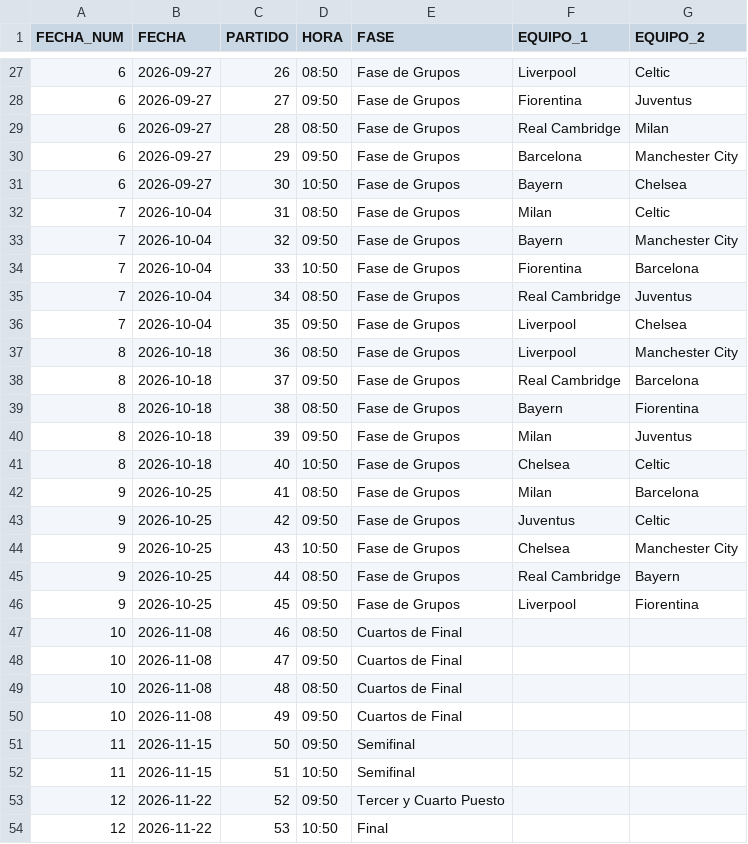
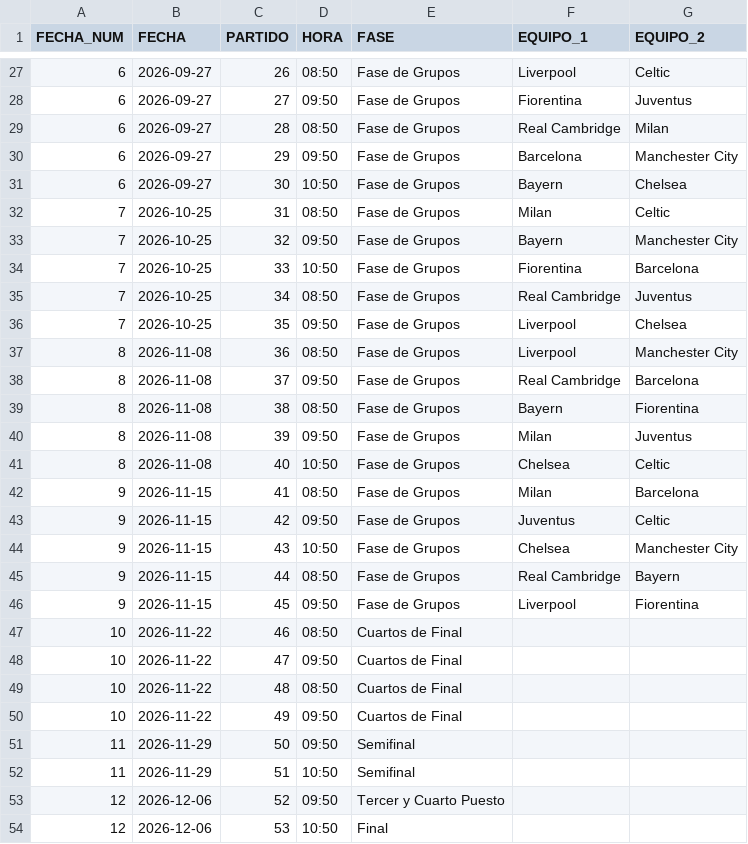
Before and after one commit to jsaraviadrago/verbose-system, a CSV file: CurrentTournament/fixture_schedule.csv, drawn as a sheet; only a part is shown, gaps mark what is left out.

Commit message:
Update fixture schedule for tournament matches

```diff
--- a/CurrentTournament/fixture_schedule.csv
+++ b/CurrentTournament/fixture_schedule.csv
@@ -31,24 +31,24 @@ FECHA_NUM,FECHA,PARTIDO,HORA,FASE,EQUIPO_1,EQUIPO_2
 6,2026-09-27,30,10:50,Fase de Grupos,Bayern,Chelsea
-7,2026-10-04,31,08:50,Fase de Grupos,Milan,Celtic
-7,2026-10-04,32,09:50,Fase de Grupos,Bayern,Manchester City
-7,2026-10-04,33,10:50,Fase de Grupos,Fiorentina,Barcelona
-7,2026-10-04,34,08:50,Fase de Grupos,Real Cambridge,Juventus
-7,2026-10-04,35,09:50,Fase de Grupos,Liverpool,Chelsea
-8,2026-10-18,36,08:50,Fase de Grupos,Liverpool,Manchester City
-8,2026-10-18,37,09:50,Fase de Grupos,Real Cambridge,Barcelona
-8,2026-10-18,38,08:50,Fase de Grupos,Bayern,Fiorentina
-8,2026-10-18,39,09:50,Fase de Grupos,Milan,Juventus
-8,2026-10-18,40,10:50,Fase de Grupos,Chelsea,Celtic
-9,2026-10-25,41,08:50,Fase de Grupos,Milan,Barcelona
-9,2026-10-25,42,09:50,Fase de Grupos,Juventus,Celtic
-9,2026-10-25,43,10:50,Fase de Grupos,Chelsea,Manchester City
-9,2026-10-25,44,08:50,Fase de Grupos,Real Cambridge,Bayern
-9,2026-10-25,45,09:50,Fase de Grupos,Liverpool,Fiorentina
-10,2026-11-08,46,08:50,Cuartos de Final,,
-10,2026-11-08,47,09:50,Cuartos de Final,,
-10,2026-11-08,48,08:50,Cuartos de Final,,
-10,2026-11-08,49,09:50,Cuartos de Final,,
-11,2026-11-15,50,09:50,Semifinal,,
-11,2026-11-15,51,10:50,Semifinal,,
-12,2026-11-22,52,09:50,Tercer y Cuarto Puesto,,
-12,2026-11-22,53,10:50,Final,,
+7,2026-10-25,31,08:50,Fase de Grupos,Milan,Celtic
+7,2026-10-25,32,09:50,Fase de Grupos,Bayern,Manchester City
+7,2026-10-25,33,10:50,Fase de Grupos,Fiorentina,Barcelona
+7,2026-10-25,34,08:50,Fase de Grupos,Real Cambridge,Juventus
+7,2026-10-25,35,09:50,Fase de Grupos,Liverpool,Chelsea
+8,2026-11-08,36,08:50,Fase de Grupos,Liverpool,Manchester City
+8,2026-11-08,37,09:50,Fase de Grupos,Real Cambridge,Barcelona
+8,2026-11-08,38,08:50,Fase de Grupos,Bayern,Fiorentina
+8,2026-11-08,39,09:50,Fase de Grupos,Milan,Juventus
+8,2026-11-08,40,10:50,Fase de Grupos,Chelsea,Celtic
+9,2026-11-15,41,08:50,Fase de Grupos,Milan,Barcelona
+9,2026-11-15,42,09:50,Fase de Grupos,Juventus,Celtic
+9,2026-11-15,43,10:50,Fase de Grupos,Chelsea,Manchester City
+9,2026-11-15,44,08:50,Fase de Grupos,Real Cambridge,Bayern
+9,2026-11-15,45,09:50,Fase de Grupos,Liverpool,Fiorentina
+10,2026-11-22,46,08:50,Cuartos de Final,,
+10,2026-11-22,47,09:50,Cuartos de Final,,
+10,2026-11-22,48,08:50,Cuartos de Final,,
+10,2026-11-22,49,09:50,Cuartos de Final,,
+11,2026-11-29,50,09:50,Semifinal,,
+11,2026-11-29,51,10:50,Semifinal,,
+12,2026-12-06,52,09:50,Tercer y Cuarto Puesto,,
+12,2026-12-06,53,10:50,Final,,
```
